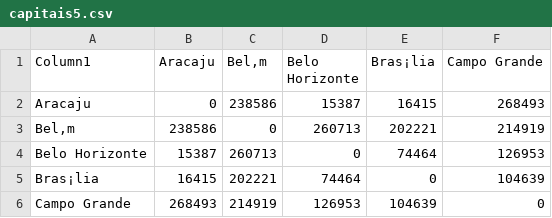
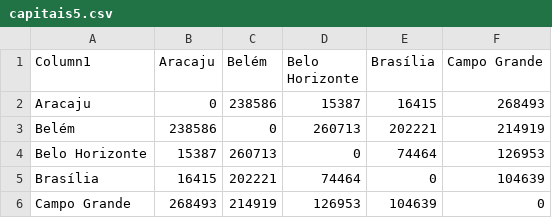
Before and after one commit to abdalakt/Travelling-Salesman-Problem, a CSV file: Travelling-Salesman-Problem-master/tsp_data/capitais5.csv, drawn as a sheet.

Commit message:
ajuste nomes cidades

```diff
--- a/Travelling-Salesman-Problem-master/tsp_data/capitais5.csv
+++ b/Travelling-Salesman-Problem-master/tsp_data/capitais5.csv
@@ -1,6 +1,6 @@
-Column1;Aracaju;Bel‚m;Belo Horizonte;Bras¡lia;Campo Grande
+Column1;Aracaju;Belém;Belo Horizonte;Brasília;Campo Grande
 Aracaju;0;238586;15387;16415;268493
-Bel‚m;238586;0;260713;202221;214919
+Belém;238586;0;260713;202221;214919
 Belo Horizonte;15387;260713;0;74464;126953
-Bras¡lia;16415;202221;74464;0;104639
+Brasília;16415;202221;74464;0;104639
 Campo Grande;268493;214919;126953;104639;0
```
